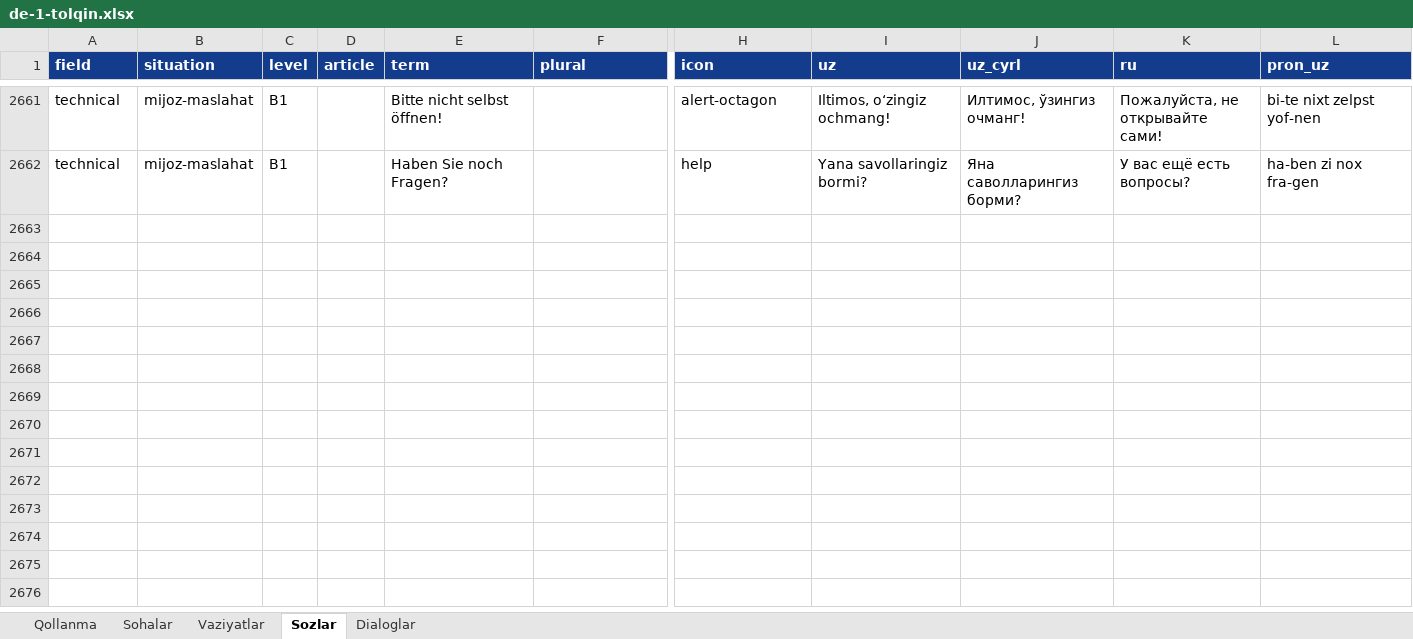
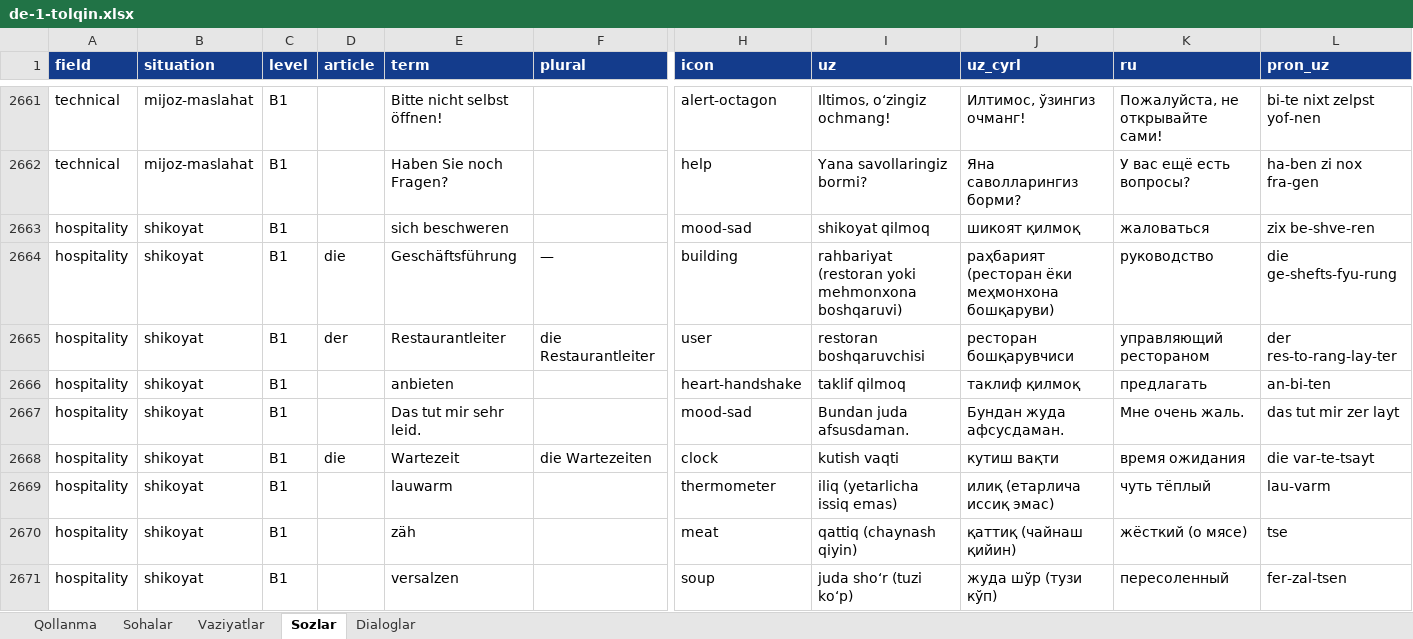
Before and after one commit to Jahon-gir/Qaldirgoch, an Excel workbook: docs/content/de-1-tolqin.xlsx, sheet Sozlar, drawn as a sheet; only a part is shown, gaps mark what is left out; values as stored, in another font and other column widths than the file's, no borders; rows hold the shown columns only; the diff covers the shown part only; the diff names each change by its address in the sheet, - before the commit and + after, or states it on an @@ line.

```diff
--- a/docs/content/de-1-tolqin.xlsx (sheet Sozlar)
+++ b/docs/content/de-1-tolqin.xlsx (sheet Sozlar)
+row 2663: hospitality | shikoyat | B1 |  | sich beschweren |  | mood-sad | shikoyat qilmoq | шикоят қилмоқ | жаловаться | zix be-shve-ren
+row 2664: hospitality | shikoyat | B1 | die | Geschäftsführung | — | building | rahbariyat (restoran yoki mehmonxona boshqaruvi) | раҳбарият (ресторан ёки меҳмонхона бошқаруви) | руководство | die ge-shefts-fyu-rung
+row 2665: hospitality | shikoyat | B1 | der | Restaurantleiter | die Restaurantleiter | user | restoran boshqaruvchisi | ресторан бошқарувчиси | управляющий рестораном | der res-to-rang-lay-ter
+row 2666: hospitality | shikoyat | B1 |  | anbieten |  | heart-handshake | taklif qilmoq | таклиф қилмоқ | предлагать | an-bi-ten
+row 2667: hospitality | shikoyat | B1 |  | Das tut mir sehr leid. |  | mood-sad | Bundan juda afsusdaman. | Бундан жуда афсусдаман. | Мне очень жаль. | das tut mir zer layt
+row 2668: hospitality | shikoyat | B1 | die | Wartezeit | die Wartezeiten | clock | kutish vaqti | кутиш вақти | время ожидания | die var-te-tsayt
+row 2669: hospitality | shikoyat | B1 |  | lauwarm |  | thermometer | iliq (yetarlicha issiq emas) | илиқ (етарлича иссиқ эмас) | чуть тёплый | lau-varm
+row 2670: hospitality | shikoyat | B1 |  | zäh |  | meat | qattiq (chaynash qiyin) | қаттиқ (чайнаш қийин) | жёсткий (о мясе) | tse
+row 2671: hospitality | shikoyat | B1 |  | versalzen |  | soup | juda shoʻr (tuzi koʻp) | жуда шўр (тузи кўп) | пересоленный | fer-zal-tsen
```
Also changed, not shown: 11 added rows elsewhere in this sheet, sheet Dialoglar, sheet Vaziyatlar, 5 other files.
